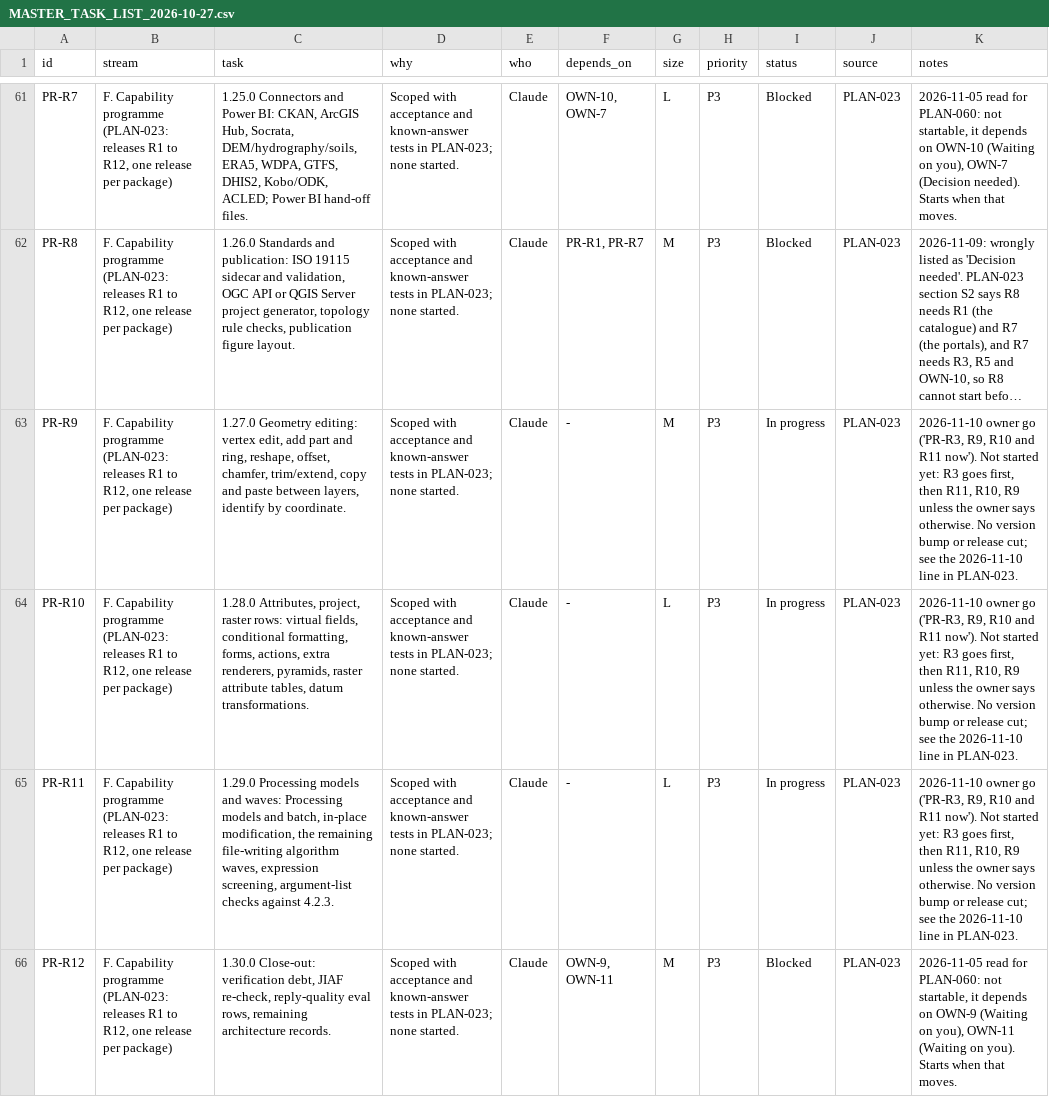
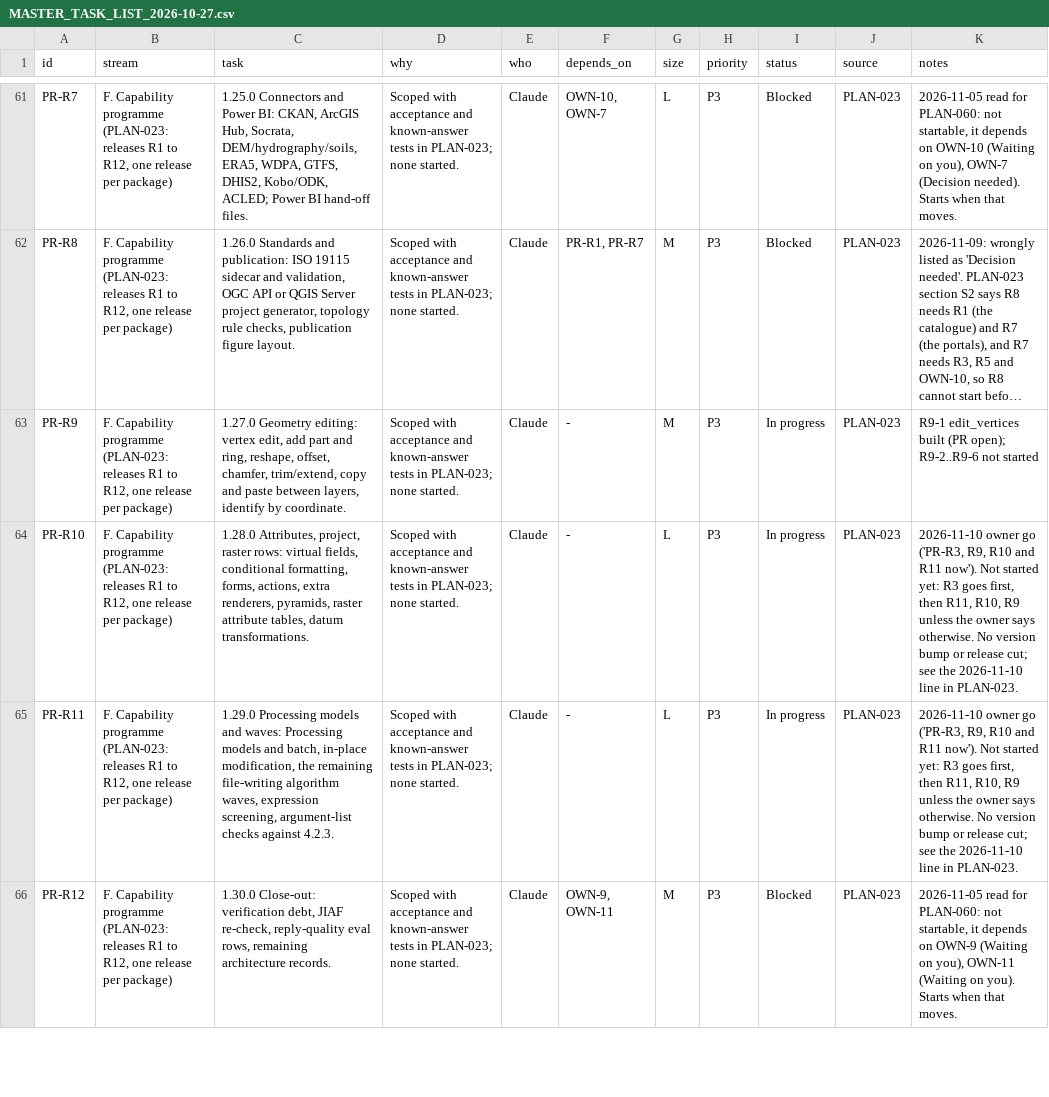
Before and after one commit to http-solution/cartogen-ai-qgis-plugin, a CSV file: docs/MASTER_TASK_LIST_2026-10-27.csv, drawn as a sheet; only a part is shown, gaps mark what is left out; long unchanged cells end in …; the diff names each change by its address in the sheet, - before the commit and + after, or states it on an @@ line.

```diff
--- a/docs/MASTER_TASK_LIST_2026-10-27.csv
+++ b/docs/MASTER_TASK_LIST_2026-10-27.csv
-K63 (notes): 2026-11-10 owner go ('PR-R3, R9, R10 and R11 now'). Not started yet: R3 goes first, then R11, R10, R9 unless the owner says otherwise. No version bump or release cut; see the 2026-11-10 line in PLAN-023.
+K63 (notes): R9-1 edit_vertices built (PR open); R9-2..R9-6 not started
```
Also changed, not shown: 15 other files.
